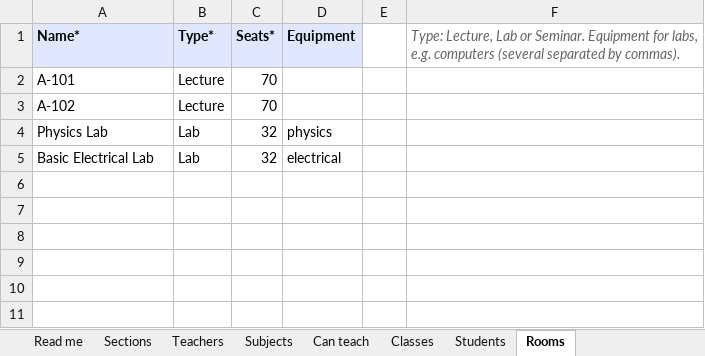
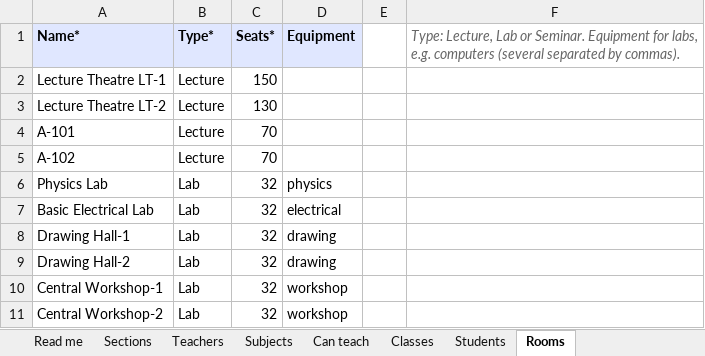
Before and after one commit to SamiyaS5904/Hackathon-PS_1-, an Excel workbook: docs/demo-data/GNDEC/GNDEC_1_AS.xlsx, sheet Rooms, drawn as a sheet; values as stored, in another font and other column widths than the file's, no borders; the diff names each change by its address in the sheet, - before the commit and + after, or states it on an @@ line.

```diff
--- a/docs/demo-data/GNDEC/GNDEC_1_AS.xlsx (sheet Rooms)
+++ b/docs/demo-data/GNDEC/GNDEC_1_AS.xlsx (sheet Rooms)
+row 2: Lecture Theatre LT-1 | Lecture | 150
+row 3: Lecture Theatre LT-2 | Lecture | 130
+row 8: Drawing Hall-1 | Lab | 32 | drawing
+row 9: Drawing Hall-2 | Lab | 32 | drawing
+row 10: Central Workshop-1 | Lab | 32 | workshop
+row 11: Central Workshop-2 | Lab | 32 | workshop
```
Also changed, not shown: sheet Read me, docs/demo-data/GNDEC/GNDEC_2_CSE.xlsx, docs/demo-data/GNDEC/GNDEC_3_IT.xlsx, 4 other files.
